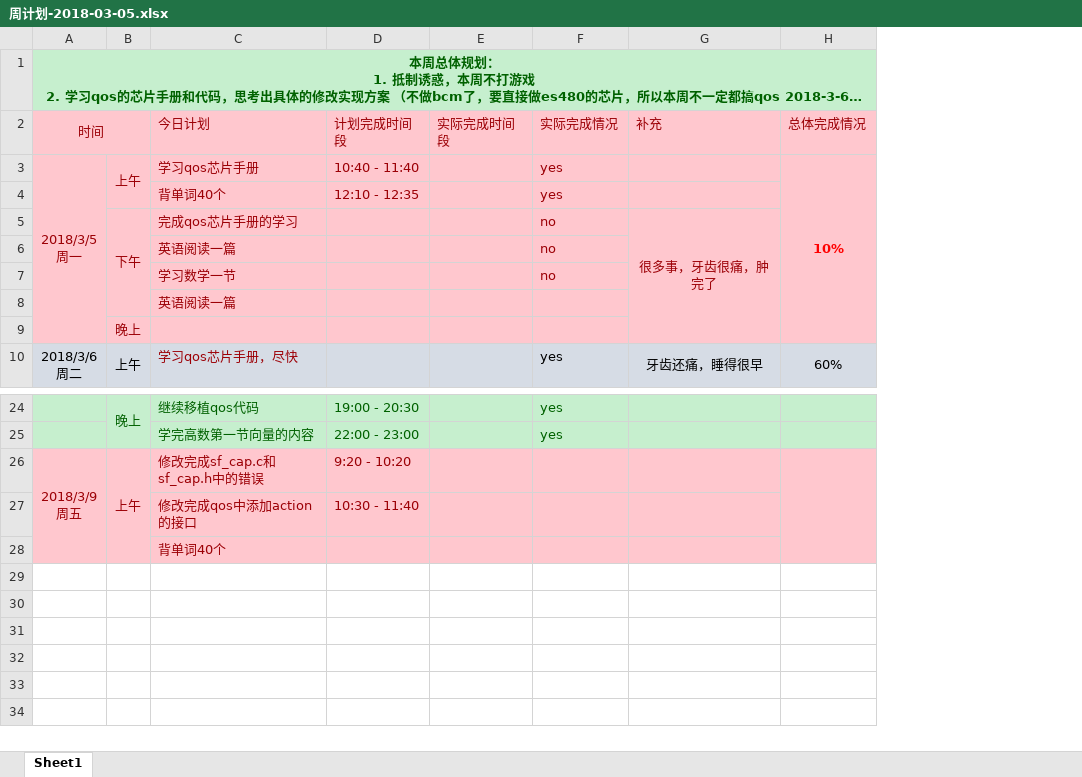
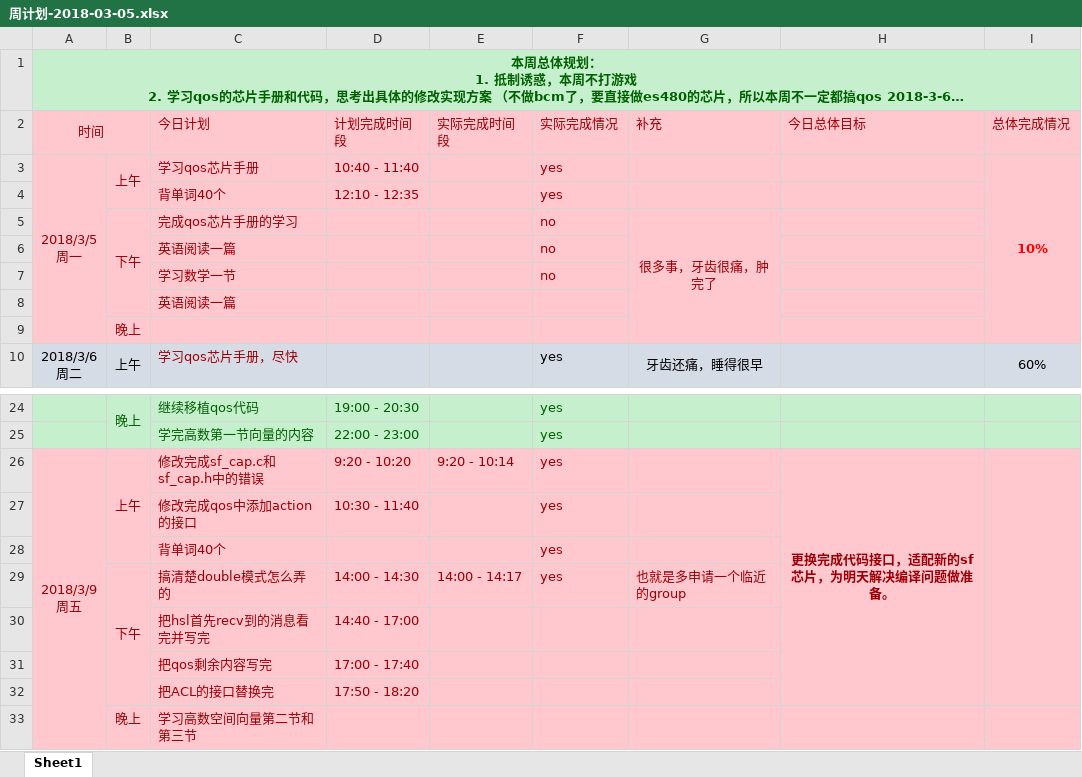
Before and after one commit to OOCC/PlanGIt, an Excel workbook: Personal/xueyu/plan/周计划-2018-03-05.xlsx, sheet Sheet1, drawn as a sheet; only a part is shown, gaps mark what is left out; long unchanged cells end in …; values as stored, in another font and other column widths than the file's, no borders; the diff names each change by its address in the sheet, - before the commit and + after, or states it on an @@ line.

Commit message:
[week6 day5] the morning's work is done satisfactorily, the afternoon is a little tight, come on.

```diff
--- a/Personal/xueyu/plan/周计划-2018-03-05.xlsx (sheet Sheet1)
+++ b/Personal/xueyu/plan/周计划-2018-03-05.xlsx (sheet Sheet1)
+column H (今日总体目标), row 26: 更换完成代码接口，适配新的sf芯片，为明天解决编译问题做准备。
-E26 (实际完成时间段): (empty)
+E26 (实际完成时间段): 9:20 - 10:14
-F26:F28 (实际完成情况): (empty)
+F26:F28 (实际完成情况): yes
+row 29:  | 下午 | 搞清楚double模式怎么弄的 | 14:00 - 14:30 | 14:00 - 14:17 | yes | 也就是多申请一个临近的group
+row 30:  |  | 把hsl首先recv到的消息看完并写完 | 14:40 - 17:00
+row 31:  |  | 把qos剩余内容写完 | 17:00 - 17:40
+row 32:  |  | 把ACL的接口替换完 | 17:50 - 18:20
+row 33:  | 晚上 | 学习高数空间向量第二节和第三节
```
